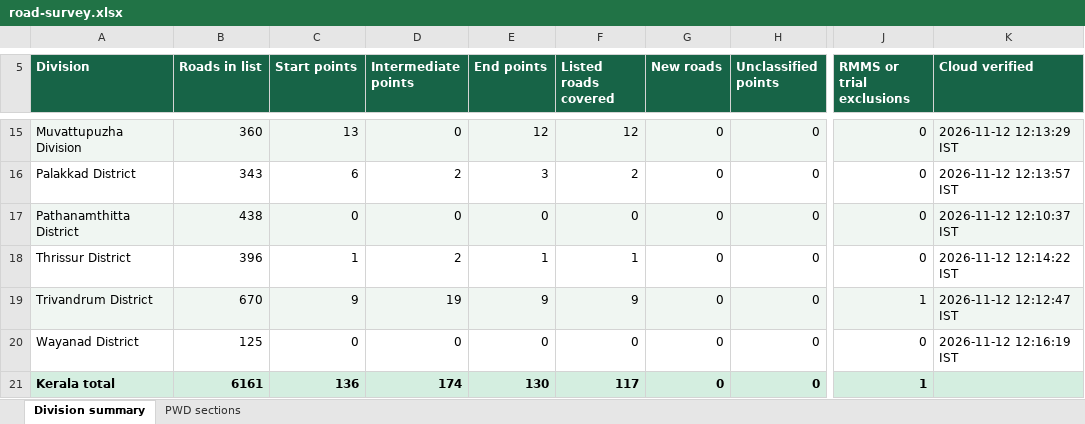
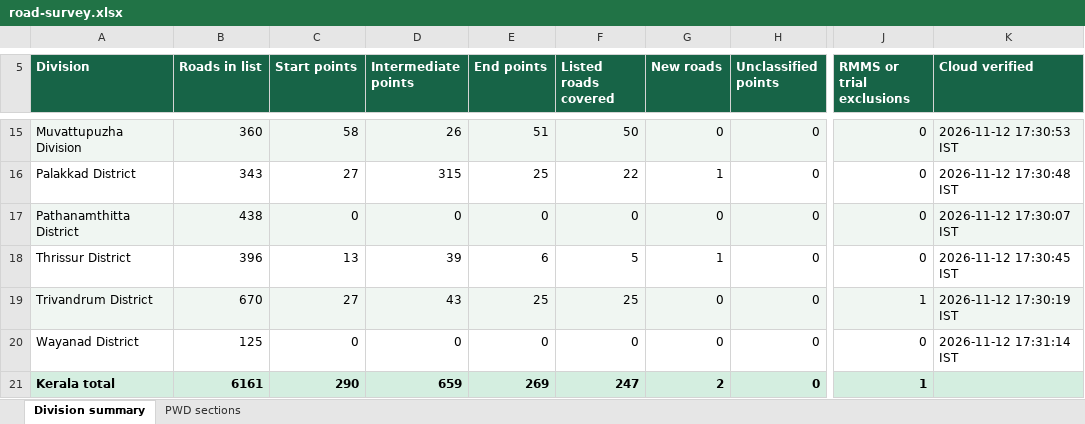
Before and after one commit to arunmohan-007/kerala-pwd-road-survey, an Excel workbook: docs/road-survey.xlsx, sheet Division summary, drawn as a sheet; only a part is shown, gaps mark what is left out; values as stored, in another font and other column widths than the file's, no borders; the diff covers the shown part only; the diff names each change by its address in the sheet, - before the commit and + after, or states it on an @@ line.

Commit message:
Refresh road survey dashboard from QFieldCloud

```diff
--- a/docs/road-survey.xlsx (sheet Division summary)
+++ b/docs/road-survey.xlsx (sheet Division summary)
-C15 (Start points): 13
+C15 (Start points): 58
-D15 (Intermediate points): 0
+D15 (Intermediate points): 26
-E15 (End points): 12
+E15 (End points): 51
-F15 (Listed roads covered): 12
+F15 (Listed roads covered): 50
-K15 (Cloud verified): 2026-11-12 12:13:29 IST
+K15 (Cloud verified): 2026-11-12 17:30:53 IST
-C16 (Start points): 6
+C16 (Start points): 27
-D16 (Intermediate points): 2
+D16 (Intermediate points): 315
-E16 (End points): 3
+E16 (End points): 25
-F16 (Listed roads covered): 2
+F16 (Listed roads covered): 22
-G16 (New roads): 0
+G16 (New roads): 1
-K16 (Cloud verified): 2026-11-12 12:13:57 IST
+K16 (Cloud verified): 2026-11-12 17:30:48 IST
-K17 (Cloud verified): 2026-11-12 12:10:37 IST
+K17 (Cloud verified): 2026-11-12 17:30:07 IST
-C18 (Start points): 1
+C18 (Start points): 13
-D18 (Intermediate points): 2
+D18 (Intermediate points): 39
-E18 (End points): 1
+E18 (End points): 6
-F18 (Listed roads covered): 1
+F18 (Listed roads covered): 5
-G18 (New roads): 0
+G18 (New roads): 1
-K18 (Cloud verified): 2026-11-12 12:14:22 IST
+K18 (Cloud verified): 2026-11-12 17:30:45 IST
-C19 (Start points): 9
+C19 (Start points): 27
-D19 (Intermediate points): 19
+D19 (Intermediate points): 43
-E19 (End points): 9
+E19 (End points): 25
-F19 (Listed roads covered): 9
+F19 (Listed roads covered): 25
-K19 (Cloud verified): 2026-11-12 12:12:47 IST
+K19 (Cloud verified): 2026-11-12 17:30:19 IST
-K20 (Cloud verified): 2026-11-12 12:16:19 IST
+K20 (Cloud verified): 2026-11-12 17:31:14 IST
-C21 (Start points): 136
+C21 (Start points): 290
-D21 (Intermediate points): 174
+D21 (Intermediate points): 659
-E21 (End points): 130
+E21 (End points): 269
-F21 (Listed roads covered): 117
+F21 (Listed roads covered): 247
-G21 (New roads): 0
+G21 (New roads): 2
```
Also changed, not shown: 30 edited cells elsewhere in this sheet, sheet PWD sections, 2 other files.
